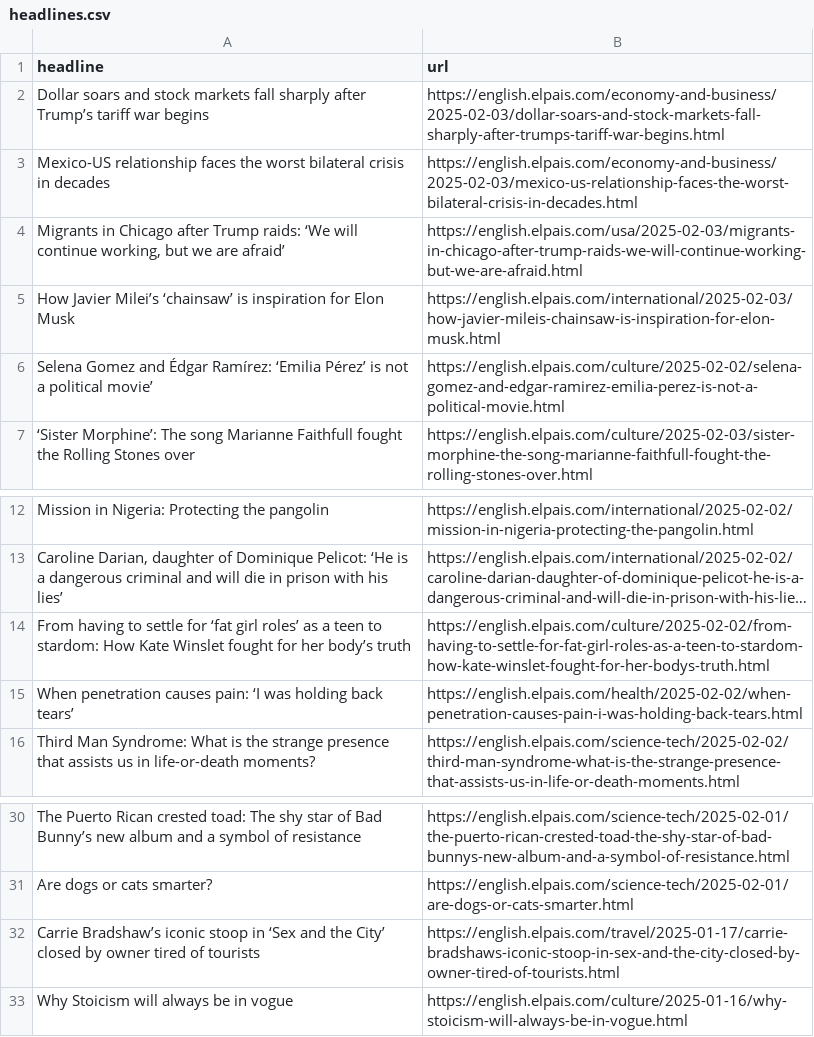
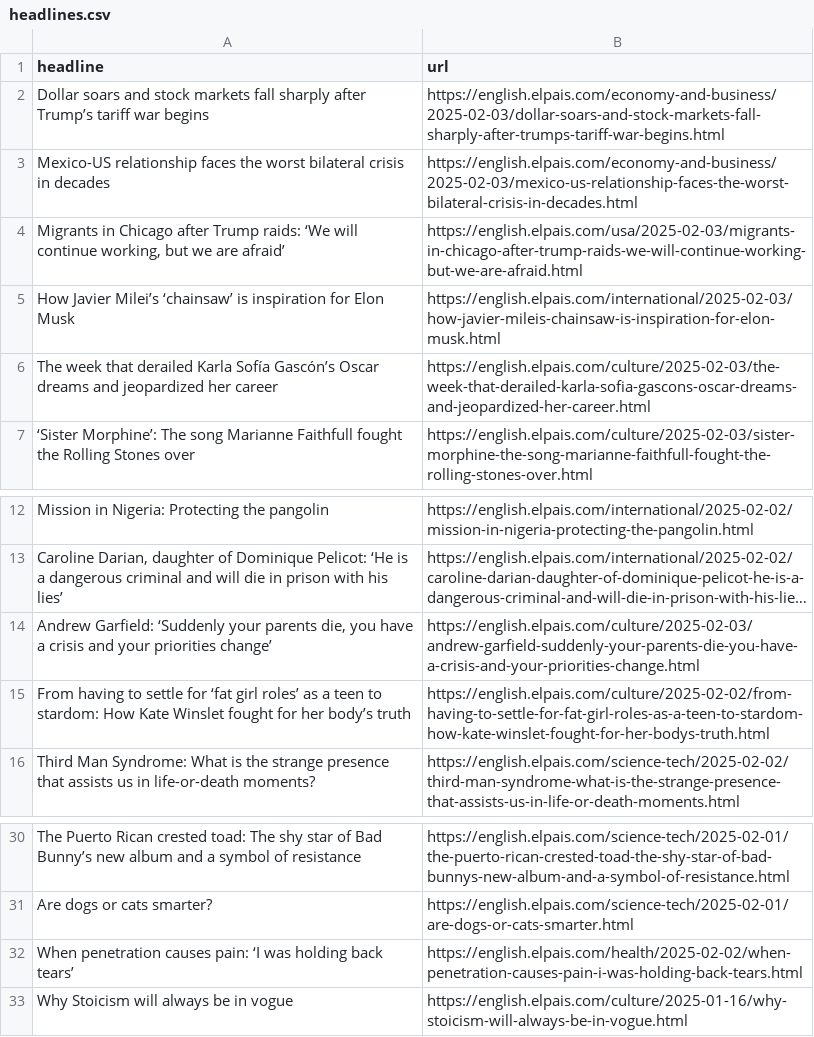
Before and after one commit to anaemepe/autoscrapper-elpais, a CSV file: headlines.csv, drawn as a sheet; only a part is shown, gaps mark what is left out; long unchanged cells end in …; removed rows and columns are numbered as before the commit, all else as after; the diff names each change by its address in the sheet, - before the commit and + after, or states it on an @@ line.

```diff
--- a/headlines.csv
+++ b/headlines.csv
-row 6: Selena Gomez and Édgar Ramírez: ‘Emilia Pérez’ is not a political movie’ | https://english.elpais.com/culture/2025-02-02/selena-gomez-and-edgar-ramirez-emilia-perez-is-not-a-political-movie.html
+row 6: The week that derailed Karla Sofía Gascón’s Oscar dreams and jeopardized her career | https://english.elpais.com/culture/2025-02-03/the-week-that-derailed-karla-sofia-gascons-oscar-dreams-and-jeopardized-her-career.html
+row 14: Andrew Garfield: ‘Suddenly your parents die, you have a crisis and your priorities change’ | https://english.elpais.com/culture/2025-02-03/andrew-garfield-suddenly-your-parents-die-you-have-a-crisis-and-your-priorities-change.html
-row 32: Carrie Bradshaw’s iconic stoop in ‘Sex and the City’ closed by owner tired of tourists | https://english.elpais.com/travel/2025-01-17/carrie-bradshaws-iconic-stoop-in-sex-and-the-city-closed-by-owner-tired-of-tourists.html
@@ row 15 moved to row 32: When penetration causes pain: ‘I was hol… @@
```
